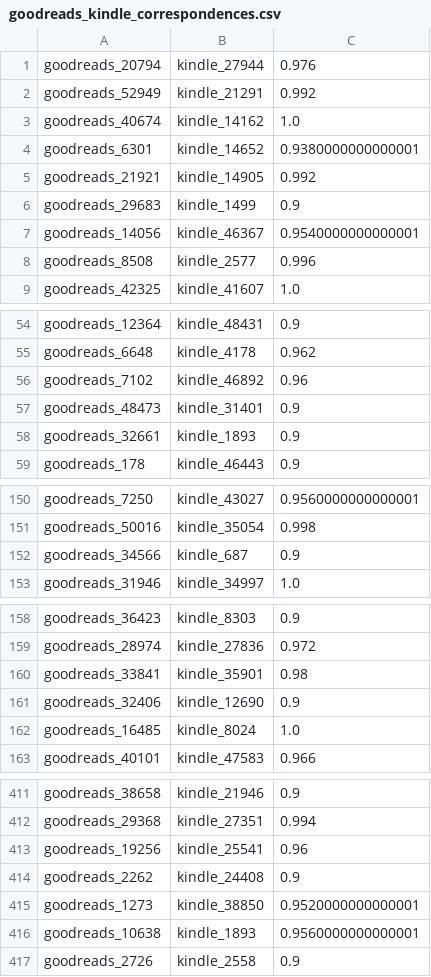
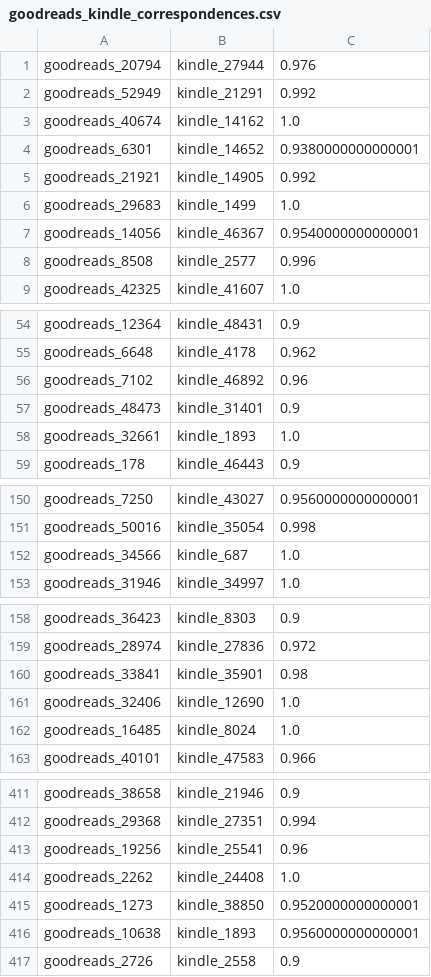
Before and after one commit to ahmed-elzamarany/Web_Data_Integration, a CSV file: IR_DF/IR_DF_Books/data/correspondences/goodreads_kindle_correspondences.csv, drawn as a sheet; only a part is shown, gaps mark what is left out; the diff covers the shown part only.

```diff
--- a/IR_DF/IR_DF_Books/data/correspondences/goodreads_kindle_correspondences.csv
+++ b/IR_DF/IR_DF_Books/data/correspondences/goodreads_kindle_correspondences.csv
@@ -5,3 +5,3 @@
 "goodreads_21921","kindle_14905","0.992"
-"goodreads_29683","kindle_1499","0.9"
+"goodreads_29683","kindle_1499","1.0"
 "goodreads_14056","kindle_46367","0.9540000000000001"
@@ -57,3 +57,3 @@
 "goodreads_48473","kindle_31401","0.9"
-"goodreads_32661","kindle_1893","0.9"
+"goodreads_32661","kindle_1893","1.0"
 "goodreads_178","kindle_46443","0.9"
@@ -151,3 +151,3 @@
 "goodreads_50016","kindle_35054","0.998"
-"goodreads_34566","kindle_687","0.9"
+"goodreads_34566","kindle_687","1.0"
 "goodreads_31946","kindle_34997","1.0"
@@ -160,3 +160,3 @@
 "goodreads_33841","kindle_35901","0.98"
-"goodreads_32406","kindle_12690","0.9"
+"goodreads_32406","kindle_12690","1.0"
 "goodreads_16485","kindle_8024","1.0"
@@ -413,3 +413,3 @@
 "goodreads_19256","kindle_25541","0.96"
-"goodreads_2262","kindle_24408","0.9"
+"goodreads_2262","kindle_24408","1.0"
 "goodreads_1273","kindle_38850","0.9520000000000001"
```
Also changed, not shown: 31 edited cells elsewhere in this file, IR_DF/IR_DF_Books/data/output/debugResultsDatafusion.csv, IR_DF/IR_DF_Books/data/output/debugResultsDatafusion_recordLevel.csv, 4 other files.
